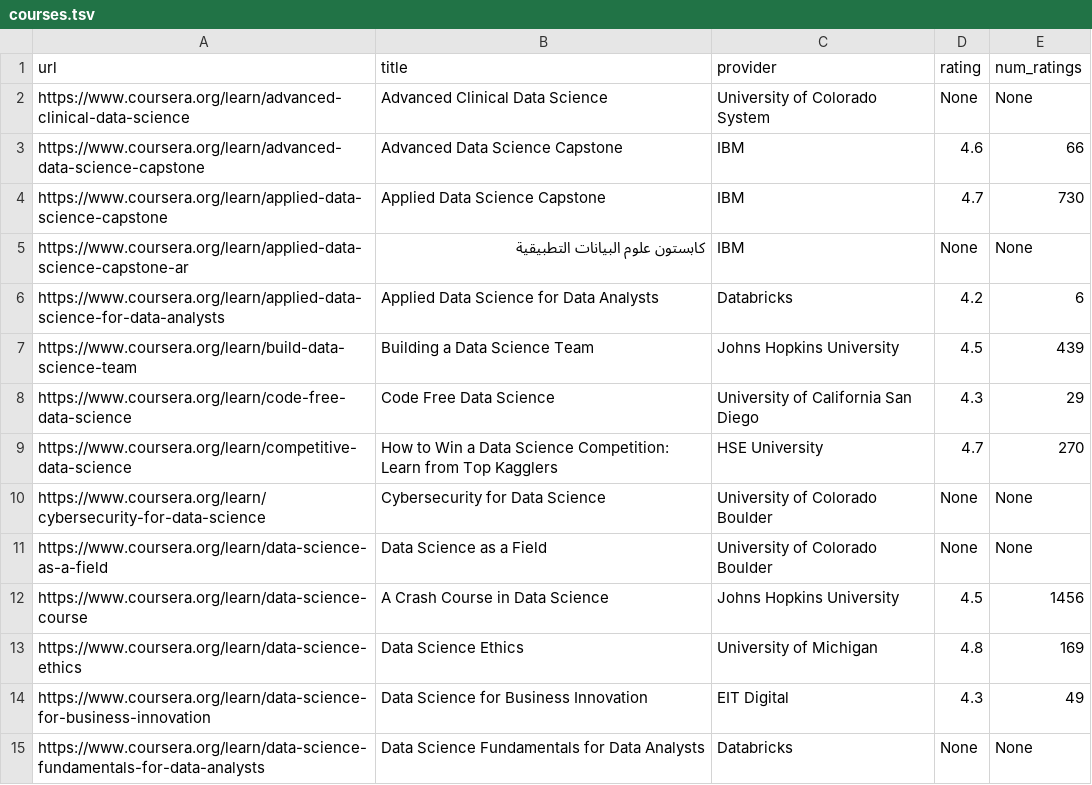
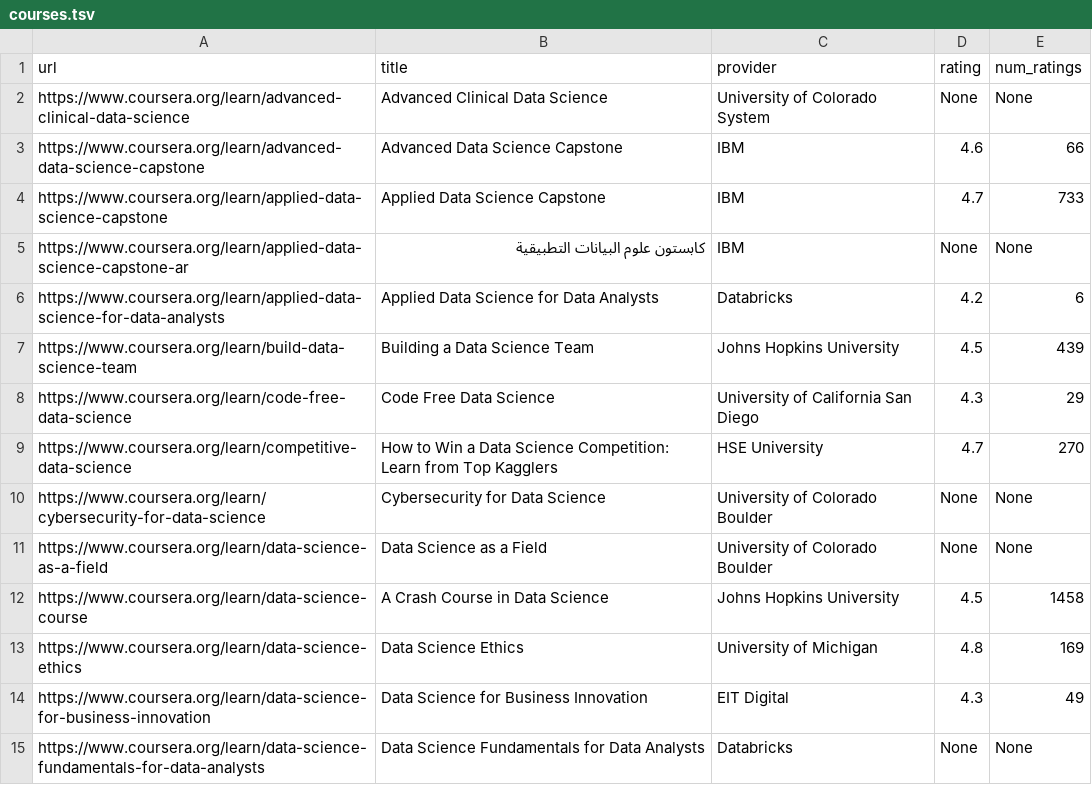
Before and after one commit to mdnam2410/hcmus-ds, a TSV file: Lab01/courses.tsv, drawn as a sheet; only a part is shown; the diff covers the shown part only.

```diff
--- a/Lab01/courses.tsv
+++ b/Lab01/courses.tsv
@@ -3,3 +3,3 @@ https://www.coursera.org/learn/advanced-clinical-data-science	Advanced Clinical
 https://www.coursera.org/learn/advanced-data-science-capstone	Advanced Data Science Capstone	IBM	4.6	66
-https://www.coursera.org/learn/applied-data-science-capstone	Applied Data Science Capstone	IBM	4.7	730
+https://www.coursera.org/learn/applied-data-science-capstone	Applied Data Science Capstone	IBM	4.7	733
 https://www.coursera.org/learn/applied-data-science-capstone-ar	كابستون علوم البيانات التطبيقية	IBM	None	None
@@ -11,3 +11,3 @@ https://www.coursera.org/learn/cybersecurity-for-data-science	Cybersecurity for
 https://www.coursera.org/learn/data-science-as-a-field	Data Science as a Field	University of Colorado Boulder	None	None
-https://www.coursera.org/learn/data-science-course	A Crash Course in Data Science	Johns Hopkins University	4.5	1456
+https://www.coursera.org/learn/data-science-course	A Crash Course in Data Science	Johns Hopkins University	4.5	1458
 https://www.coursera.org/learn/data-science-ethics	Data Science Ethics	University of Michigan	4.8	169
```
Also changed, not shown: 11 edited cells elsewhere in this file, 2 other files.
